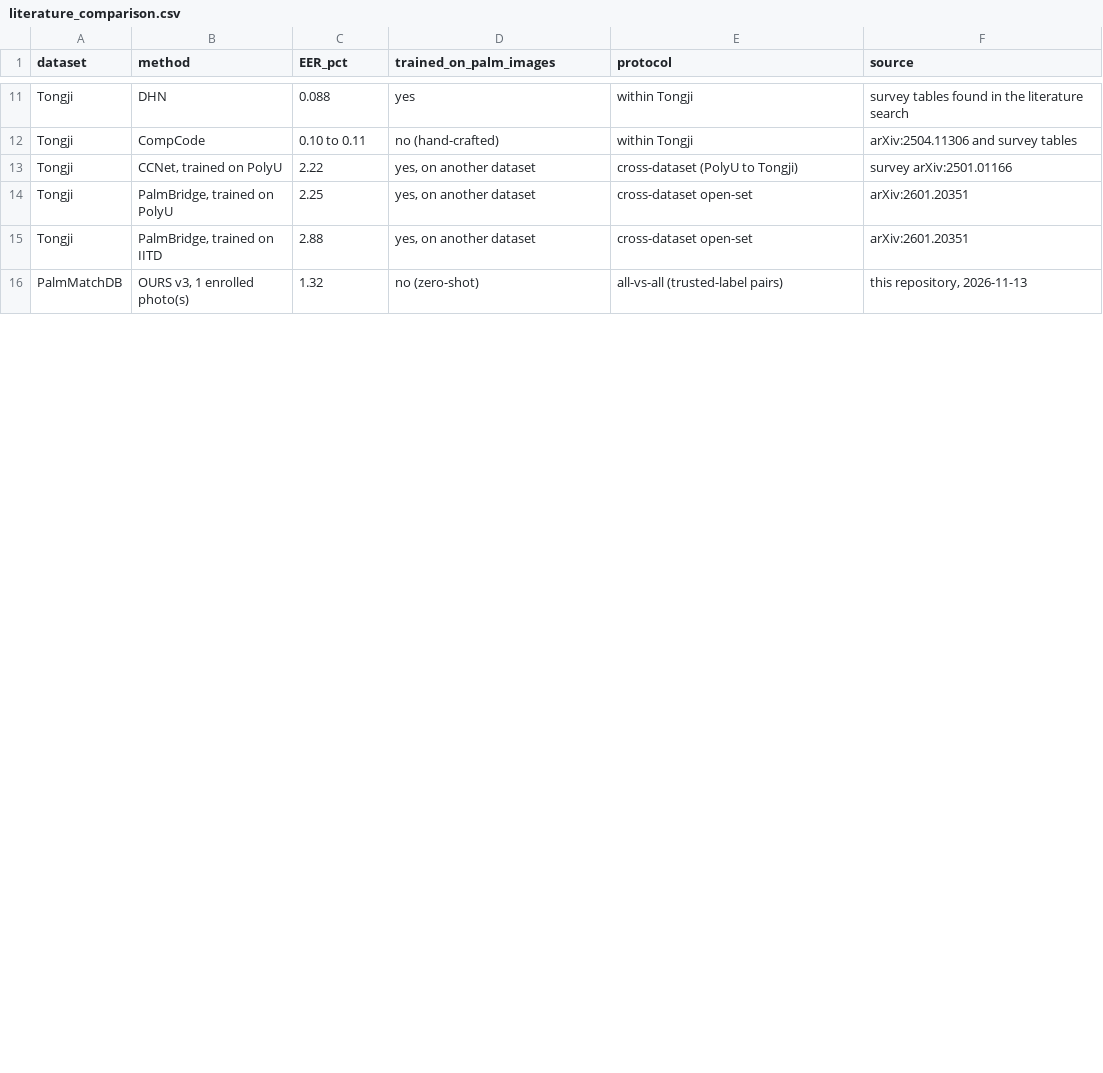
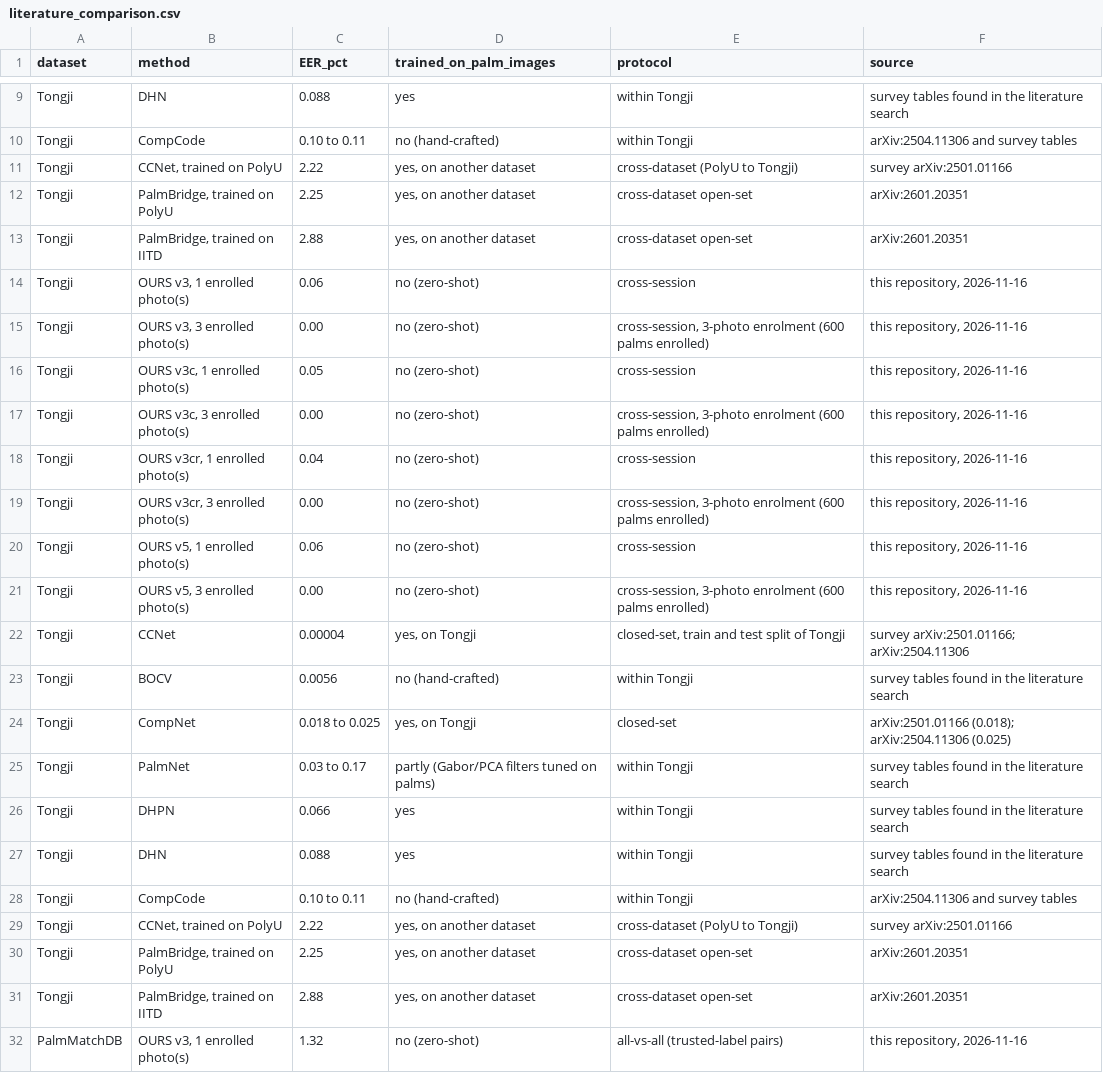
Before and after one commit to 63shivendra/Palm_based_authentication, a CSV file: benchmarks/results/literature_comparison.csv, drawn as a sheet; only a part is shown, gaps mark what is left out; the diff covers the shown part only.

```diff
--- a/benchmarks/results/literature_comparison.csv
+++ b/benchmarks/results/literature_comparison.csv
@@ -15,2 +13,20 @@ Tongji,"PalmBridge, trained on PolyU",2.25,"yes, on another dataset",cross-datas
 Tongji,"PalmBridge, trained on IITD",2.88,"yes, on another dataset",cross-dataset open-set,arXiv:2601.20351
-PalmMatchDB,"OURS v3, 1 enrolled photo(s)",1.32,no (zero-shot),all-vs-all (trusted-label pairs),"this repository, 2026-11-13"
+Tongji,"OURS v3, 1 enrolled photo(s)",0.06,no (zero-shot),cross-session,"this repository, 2026-11-16"
+Tongji,"OURS v3, 3 enrolled photo(s)",0.00,no (zero-shot),"cross-session, 3-photo enrolment (600 palms enrolled)","this repository, 2026-11-16"
+Tongji,"OURS v3c, 1 enrolled photo(s)",0.05,no (zero-shot),cross-session,"this repository, 2026-11-16"
+Tongji,"OURS v3c, 3 enrolled photo(s)",0.00,no (zero-shot),"cross-session, 3-photo enrolment (600 palms enrolled)","this repository, 2026-11-16"
+Tongji,"OURS v3cr, 1 enrolled photo(s)",0.04,no (zero-shot),cross-session,"this repository, 2026-11-16"
+Tongji,"OURS v3cr, 3 enrolled photo(s)",0.00,no (zero-shot),"cross-session, 3-photo enrolment (600 palms enrolled)","this repository, 2026-11-16"
+Tongji,"OURS v5, 1 enrolled photo(s)",0.06,no (zero-shot),cross-session,"this repository, 2026-11-16"
+Tongji,"OURS v5, 3 enrolled photo(s)",0.00,no (zero-shot),"cross-session, 3-photo enrolment (600 palms enrolled)","this repository, 2026-11-16"
+Tongji,CCNet,0.00004,"yes, on Tongji","closed-set, train and test split of Tongji",survey arXiv:2501.01166; arXiv:2504.11306
+Tongji,BOCV,0.0056,no (hand-crafted),within Tongji,survey tables found in the literature search
+Tongji,CompNet,0.018 to 0.025,"yes, on Tongji",closed-set,arXiv:2501.01166 (0.018); arXiv:2504.11306 (0.025)
+Tongji,PalmNet,0.03 to 0.17,partly (Gabor/PCA filters tuned on palms),within Tongji,survey tables found in the literature search
+Tongji,DHPN,0.066,yes,within Tongji,survey tables found in the literature search
+Tongji,DHN,0.088,yes,within Tongji,survey tables found in the literature search
+Tongji,CompCode,0.10 to 0.11,no (hand-crafted),within Tongji,arXiv:2504.11306 and survey tables
+Tongji,"CCNet, trained on PolyU",2.22,"yes, on another dataset",cross-dataset (PolyU to Tongji),survey arXiv:2501.01166
+Tongji,"PalmBridge, trained on PolyU",2.25,"yes, on another dataset",cross-dataset open-set,arXiv:2601.20351
+Tongji,"PalmBridge, trained on IITD",2.88,"yes, on another dataset",cross-dataset open-set,arXiv:2601.20351
+PalmMatchDB,"OURS v3, 1 enrolled photo(s)",1.32,no (zero-shot),all-vs-all (trusted-label pairs),"this repository, 2026-11-16"
```
Also changed, not shown: 8 added rows, 2 removed rows and 14 edited cells elsewhere in this file, benchmarks/results/benchmark_results.csv, benchmarks/results/dataset_log.csv, 57 other files.
